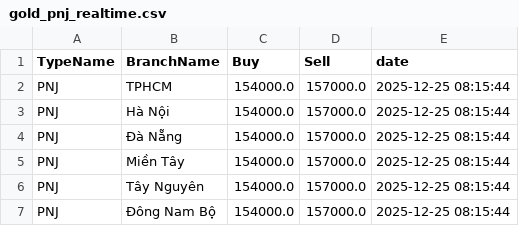
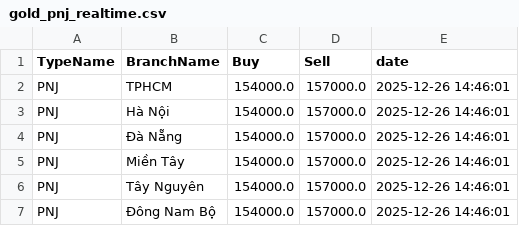
Before and after one commit to ductuongne/PhanTichGiaVang, a CSV file: data/pnj/gold_pnj_realtime.csv, drawn as a sheet.

```diff
--- a/data/pnj/gold_pnj_realtime.csv
+++ b/data/pnj/gold_pnj_realtime.csv
@@ -1,7 +1,7 @@
 TypeName,BranchName,Buy,Sell,date
-PNJ,TPHCM,154000.0,157000.0,2025-12-25 08:15:44
-PNJ,Hà Nội,154000.0,157000.0,2025-12-25 08:15:44
-PNJ,Đà Nẵng,154000.0,157000.0,2025-12-25 08:15:44
-PNJ,Miền Tây,154000.0,157000.0,2025-12-25 08:15:44
-PNJ,Tây Nguyên,154000.0,157000.0,2025-12-25 08:15:44
-PNJ,Đông Nam Bộ,154000.0,157000.0,2025-12-25 08:15:44
+PNJ,TPHCM,154000.0,157000.0,2025-12-26 14:46:01
+PNJ,Hà Nội,154000.0,157000.0,2025-12-26 14:46:01
+PNJ,Đà Nẵng,154000.0,157000.0,2025-12-26 14:46:01
+PNJ,Miền Tây,154000.0,157000.0,2025-12-26 14:46:01
+PNJ,Tây Nguyên,154000.0,157000.0,2025-12-26 14:46:01
+PNJ,Đông Nam Bộ,154000.0,157000.0,2025-12-26 14:46:01
```
Also changed, not shown: data/pnj/gold_pnj_history.csv, 1 other file.
